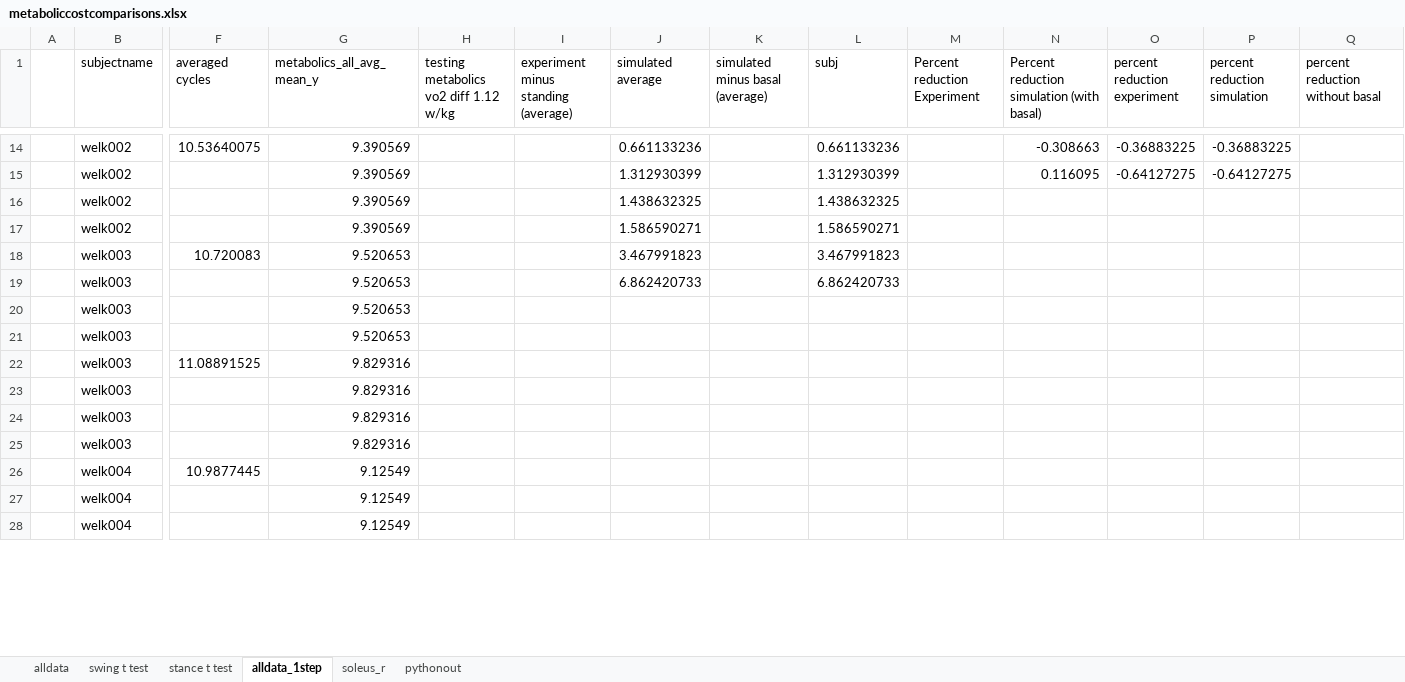
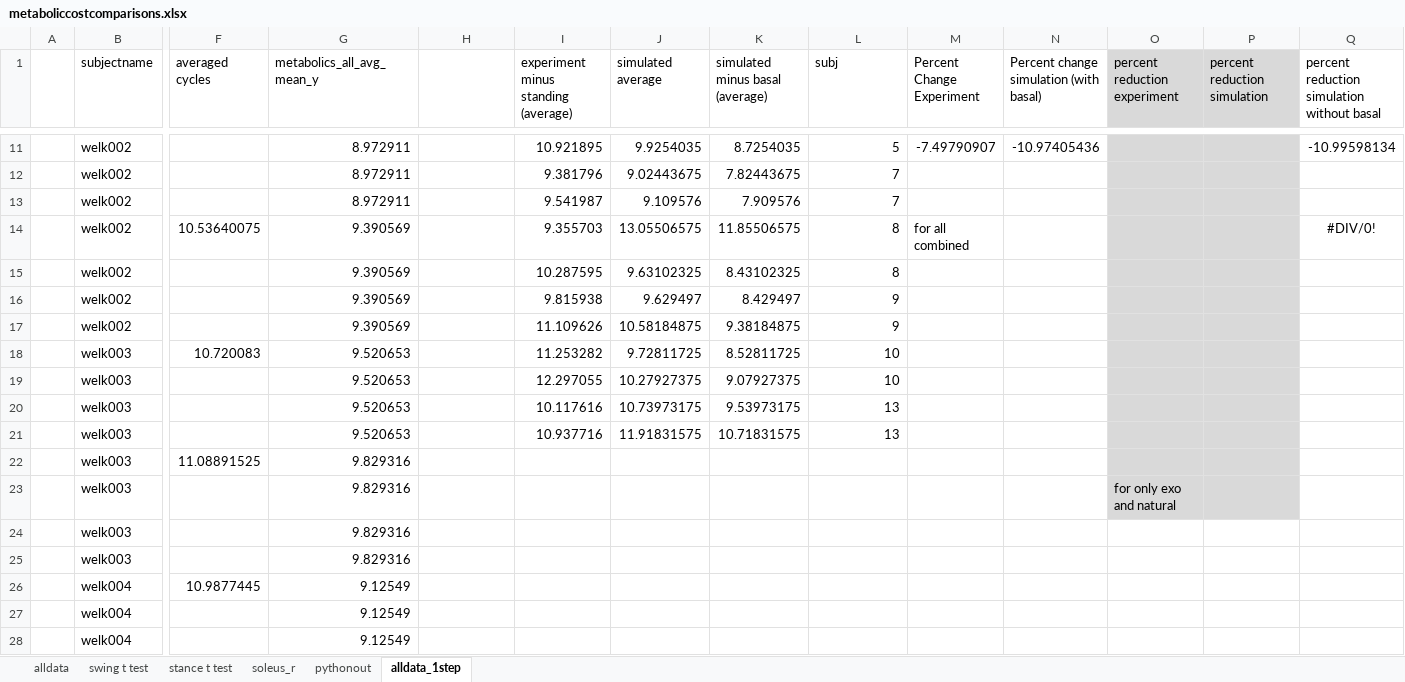
Before and after one commit to stingjp/muscleEnergyModel, an Excel workbook: metaboliccostcomparisons.xlsx, sheet alldata_1step, drawn as a sheet; only a part is shown, gaps mark what is left out; values as stored, in another font and other column widths than the file's, no borders; charts and pictures not drawn; removed rows and columns are numbered as before the commit, all else as after; rows hold the shown columns only; the diff covers the shown part only; the diff names each change by its address in the sheet, - before the commit and + after, or states it on an @@ line.

```diff
--- a/metaboliccostcomparisons.xlsx (sheet alldata_1step)
+++ b/metaboliccostcomparisons.xlsx (sheet alldata_1step)
@@ sheet tab order changed: alldata | swing t test | stance t test | soleus_r | pythonout | alldata_1step @@
-H1: testing metabolics vo2 diff 1.12 w/kg
+H1: (empty)
-M1: Percent reduction Experiment
+M1: Percent Change Experiment
-N1: Percent reduction simulation (with basal)
+N1: Percent change simulation (with basal)
-O1:P1 fill: none
+O1:P1 fill: #D9D9D9
-Q1: percent reduction without basal
+Q1: percent reduction simulation without basal
-row 14:  | welk002 | 10.53640075 | 9.390569 |  |  | 0.661133236 |  | 0.661133236 |  | -0.308663 | -0.36883225 | -0.36883225
-row 15:  | welk002 |  | 9.390569 |  |  | 1.312930399 |  | 1.312930399 |  | 0.116095 | -0.64127275 | -0.64127275
+row 11:  | welk002 |  | 8.972911 |  | 10.921895 | 9.9254035 | 8.7254035 | 5 | -7.49790907 | -10.97405436 |  |  | -10.99598134
+row 12:  | welk002 |  | 8.972911 |  | 9.381796 | 9.02443675 | 7.82443675 | 7
+row 13:  | welk002 |  | 8.972911 |  | 9.541987 | 9.109576 | 7.909576 | 7
+row 14:  | welk002 | 10.53640075 | 9.390569 |  | 9.355703 | 13.05506575 | 11.85506575 | 8 | for all combined |  |  |  | #DIV/0!
+row 15:  | welk002 |  | 9.390569 |  | 10.287595 | 9.63102325 | 8.43102325 | 8
-I16: (empty)
+I16: 9.815938
-J16 (simulated average): 1.438632325
+J16 (simulated average): 9.629497
-K16 (simulated minus basal (average)): (empty)
+K16 (simulated minus basal (average)): 8.429497
-L16 (subj): 1.438632325
+L16 (subj): 9
-O16:P23 fill: none
+O16:P23 fill: #D9D9D9
-I17: (empty)
+I17: 11.109626
-J17 (simulated average): 1.586590271
+J17 (simulated average): 10.58184875
-K17 (simulated minus basal (average)): (empty)
+K17 (simulated minus basal (average)): 9.38184875
-L17 (subj): 1.586590271
+L17 (subj): 9
-I18: (empty)
+I18: 11.253282
-J18 (simulated average): 3.467991823
+J18 (simulated average): 9.72811725
-K18 (simulated minus basal (average)): (empty)
+K18 (simulated minus basal (average)): 8.52811725
-L18 (subj): 3.467991823
+L18 (subj): 10
-I19: (empty)
+I19: 12.297055
-J19 (simulated average): 6.862420733
+J19 (simulated average): 10.27927375
-K19 (simulated minus basal (average)): (empty)
+K19 (simulated minus basal (average)): 9.07927375
-L19 (subj): 6.862420733
+L19 (subj): 10
-I20: (empty)
+I20: 10.117616
-J20 (simulated average): (empty)
+J20 (simulated average): 10.73973175
-K20 (simulated minus basal (average)): (empty)
+K20 (simulated minus basal (average)): 9.53973175
-L20:L21 (subj): (empty)
+L20:L21 (subj): 13
-I21: (empty)
+I21: 10.937716
-J21 (simulated average): (empty)
+J21 (simulated average): 11.91831575
-K21 (simulated minus basal (average)): (empty)
+K21 (simulated minus basal (average)): 10.71831575
-O23 (percent reduction experiment): (empty)
+O23 (percent reduction experiment): for only exo and natural
```
Also changed, not shown: 49 added rows, 4 removed rows, 53 edited cells and cell formats elsewhere in this sheet, formulas that keep their value, charts or pictures, combiningMuscleGroups_metabolics.xlsx, 17 other files.
